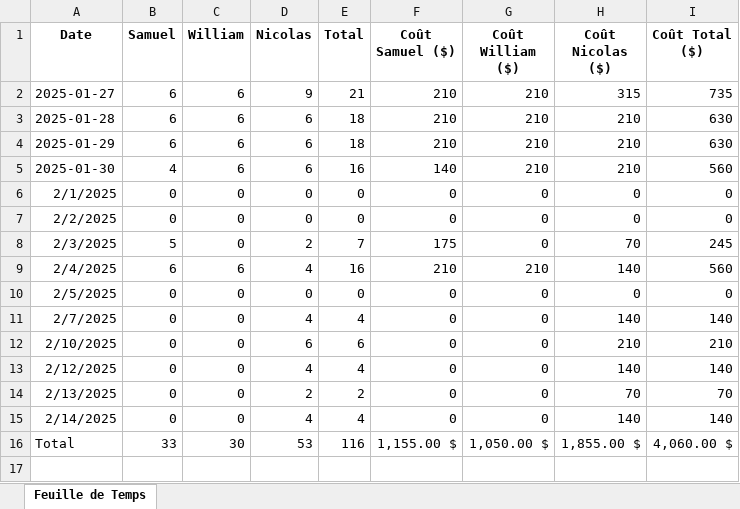
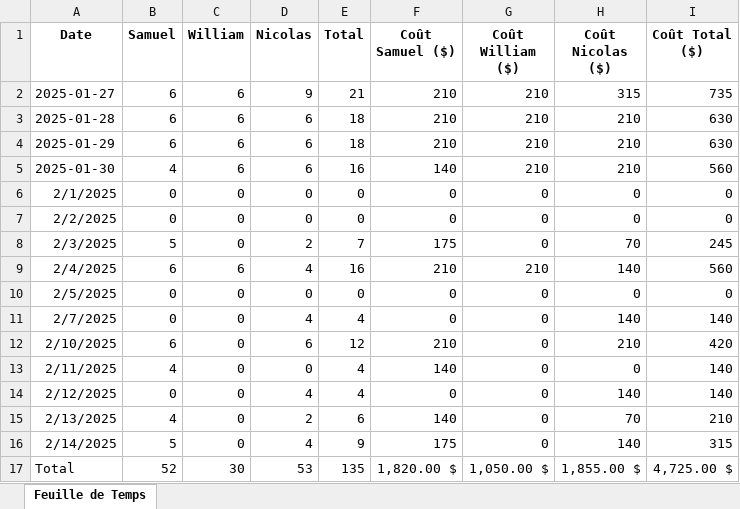
Before and after one commit to WilliamLeroux/GymExpress, an Excel workbook: Documentation/TimeSheet_GymExpress_Macro.xlsm, sheet Feuille de Temps, drawn as a sheet; values as stored, in another font and other column widths than the file's, no borders; charts and pictures not drawn; addresses are those after the commit; the diff names each change by its address in the sheet, - before the commit and + after, or states it on an @@ line.

Commit message:
TimeSheet Sam & Remove fichier temporaires

```diff
--- a/Documentation/TimeSheet_GymExpress_Macro.xlsm (sheet Feuille de Temps)
+++ b/Documentation/TimeSheet_GymExpress_Macro.xlsm (sheet Feuille de Temps)
-B12 (Samuel): 0
+B12 (Samuel): 6
-E12 (Total): 6
+E12 (Total): 12
-F12 (Coût Samuel ($)): 0
+F12 (Coût Samuel ($)): 210
-I12 (Coût Total ($)): 210
+I12 (Coût Total ($)): 420
+row 13: 2/11/2025 | 4 | 0 | 0 | 4 | 140 | 0 | 0 | 140
-B15 (Samuel): 0
+B15 (Samuel): 4
-E15 (Total): 2
+E15 (Total): 6
-F15 (Coût Samuel ($)): 0
+F15 (Coût Samuel ($)): 140
-I15 (Coût Total ($)): 70
+I15 (Coût Total ($)): 210
-B16 (Samuel): 0
+B16 (Samuel): 5
-E16 (Total): 4
+E16 (Total): 9
-F16 (Coût Samuel ($)): 0
+F16 (Coût Samuel ($)): 175
-I16 (Coût Total ($)): 140
+I16 (Coût Total ($)): 315
-B17 (Samuel): 33
+B17 (Samuel): 52
-E17 (Total): 116
+E17 (Total): 135
-F17 (Coût Samuel ($)): 1,155.00 $
+F17 (Coût Samuel ($)): 1,820.00 $
-I17 (Coût Total ($)): 4,060.00 $
+I17 (Coût Total ($)): 4,725.00 $
```
Also changed, not shown: formulas that keep their value, charts or pictures, 3 other files.
